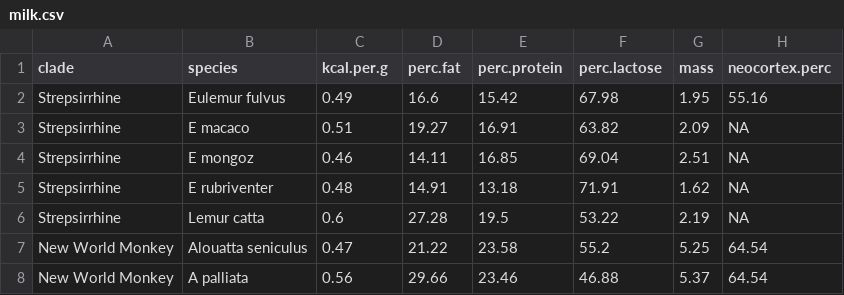
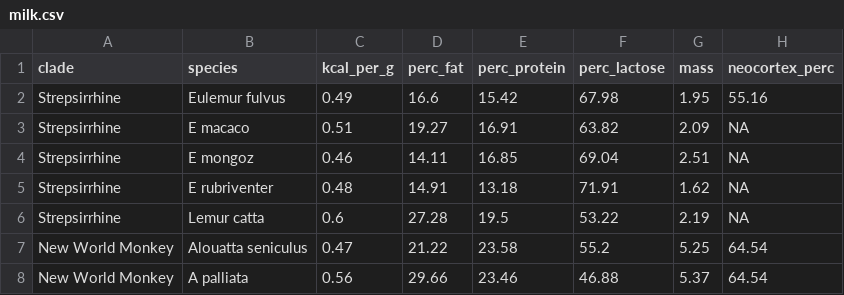
Before and after one commit to StatisticalRethinkingJulia/StatisticalRethinking.jl, a CSV file: data/milk.csv, drawn as a sheet; only a part is shown.

```diff
--- a/data/milk.csv
+++ b/data/milk.csv
@@ -1,2 +1,2 @@
-"clade";"species";"kcal.per.g";"perc.fat";"perc.protein";"perc.lactose";"mass";"neocortex.perc"
+"clade";"species";"kcal_per_g";"perc_fat";"perc_protein";"perc_lactose";"mass";"neocortex_perc"
 "Strepsirrhine";"Eulemur fulvus";0.49;16.6;15.42;67.98;1.95;55.16
```
Also changed, not shown: 13 other files.
